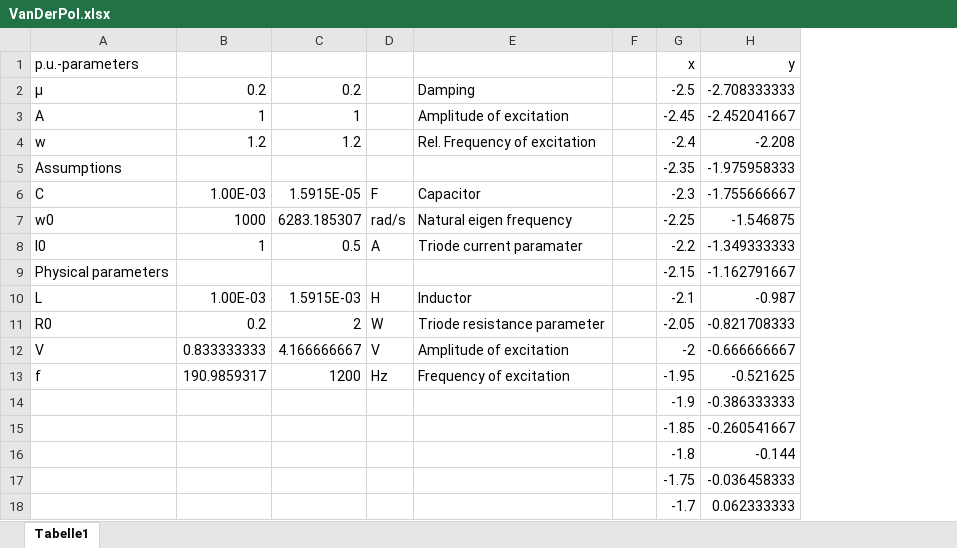
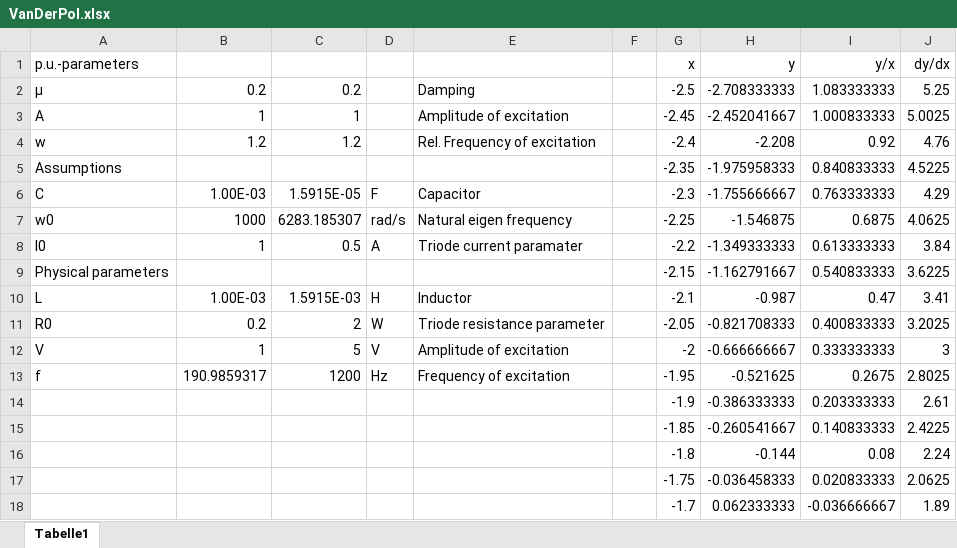
Before and after one commit to AHaumer/ChaoticCircuits, an Excel workbook: ChaoticCircuits/Resources/Documentation/VanDerPol.xlsx, sheet Tabelle1, drawn as a sheet; only a part is shown; values as stored, in another font and other column widths than the file's, no borders; charts and pictures not drawn; the diff names each change by its address in the sheet, - before the commit and + after, or states it on an @@ line.

```diff
--- a/ChaoticCircuits/Resources/Documentation/VanDerPol.xlsx (sheet Tabelle1)
+++ b/ChaoticCircuits/Resources/Documentation/VanDerPol.xlsx (sheet Tabelle1)
+column I (y/x), rows 2-18: 1.083333333 | 1.000833333 | 0.92 | 0.840833333 | 0.763333333 | 0.6875 | 0.613333333 | 0.540833333 | 0.47 | 0.400833333 | 0.333333333 | 0.2675 | 0.203333333 | 0.140833333 | 0.08 | 0.020833333 | -0.036666667
+column J (dy/dx), rows 2-18: 5.25 | 5.0025 | 4.76 | 4.5225 | 4.29 | 4.0625 | 3.84 | 3.6225 | 3.41 | 3.2025 | 3 | 2.8025 | 2.61 | 2.4225 | 2.24 | 2.0625 | 1.89
-B12: 0.833333333
+B12: 1
-C12: 4.166666667
+C12: 5
```
Also changed, not shown: charts or pictures, 24 other files.
